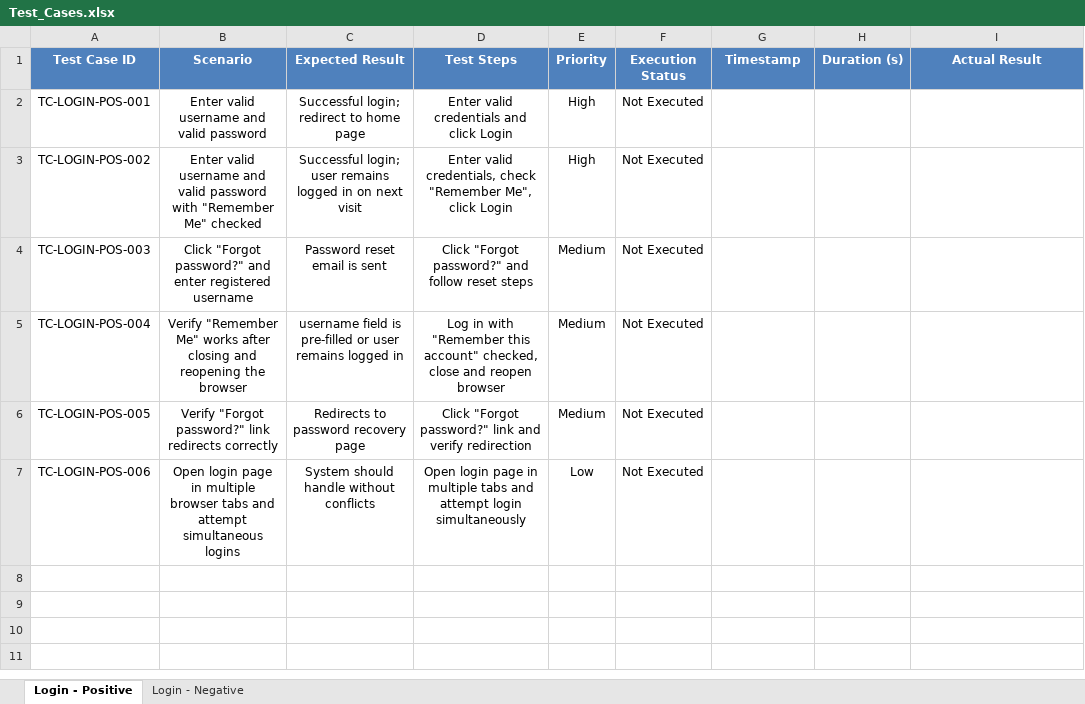
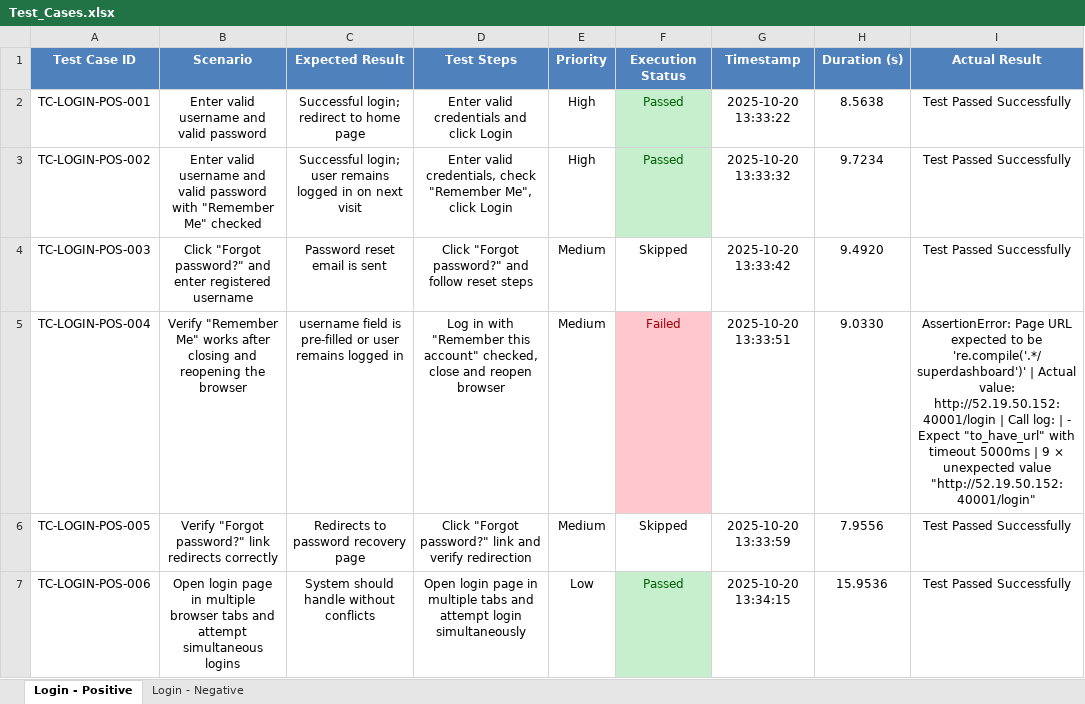
Before and after one commit to omarN1331/Playwright-WebApplication-Testing, an Excel workbook: Test_Cases.xlsx, sheet Login - Positive, drawn as a sheet; values as stored, in another font and other column widths than the file's, no borders; conditional formats and table styles not drawn; the diff names each change by its address in the sheet, - before the commit and + after, or states it on an @@ line.

Commit message:
+Better Assertions

```diff
--- a/Test_Cases.xlsx (sheet Login - Positive)
+++ b/Test_Cases.xlsx (sheet Login - Positive)
-F2:F3 (Execution Status): Not Executed
+F2:F3 (Execution Status): Passed
@@ F2:F3 fill: none → #C6EFCE, text colour: black → #006100 @@
-G2 (Timestamp): (empty)
+G2 (Timestamp): 2025-10-20 13:33:22
-H2 (Duration (s)): (empty)
+H2 (Duration (s)): 8.5638
-I2:I4 (Actual Result): (empty)
+I2:I4 (Actual Result): Test Passed Successfully
-G3 (Timestamp): (empty)
+G3 (Timestamp): 2025-10-20 13:33:32
-H3 (Duration (s)): (empty)
+H3 (Duration (s)): 9.7234
-F4 (Execution Status): Not Executed
+F4 (Execution Status): Skipped
-G4 (Timestamp): (empty)
+G4 (Timestamp): 2025-10-20 13:33:42
-H4 (Duration (s)): (empty)
+H4 (Duration (s)): 9.4920
-F5 (Execution Status): Not Executed
+F5 (Execution Status): Failed
@@ F5 fill: none → #FFC7CE, text colour: black → #9C0006 @@
-G5 (Timestamp): (empty)
+G5 (Timestamp): 2025-10-20 13:33:51
-H5 (Duration (s)): (empty)
+H5 (Duration (s)): 9.0330
-I5 (Actual Result): (empty)
+I5 (Actual Result): AssertionError: Page URL expected to be 're.compile('.*/superdashboard')' | Actual value: http://52.19.50.152:40001/login | Call log: | - Expect "to_have_url" with timeout 5000ms | 9 × unexpected value "http://52.19.50.152:40001/login"
-F6 (Execution Status): Not Executed
+F6 (Execution Status): Skipped
-G6 (Timestamp): (empty)
+G6 (Timestamp): 2025-10-20 13:33:59
-H6 (Duration (s)): (empty)
+H6 (Duration (s)): 7.9556
-I6:I7 (Actual Result): (empty)
+I6:I7 (Actual Result): Test Passed Successfully
-F7 (Execution Status): Not Executed
+F7 (Execution Status): Passed
@@ F7 fill: none → #C6EFCE, text colour: black → #006100 @@
-G7 (Timestamp): (empty)
+G7 (Timestamp): 2025-10-20 13:34:15
-H7 (Duration (s)): (empty)
+H7 (Duration (s)): 15.9536
```
Also changed, not shown: sheet Login - Negative, 3 other files.
